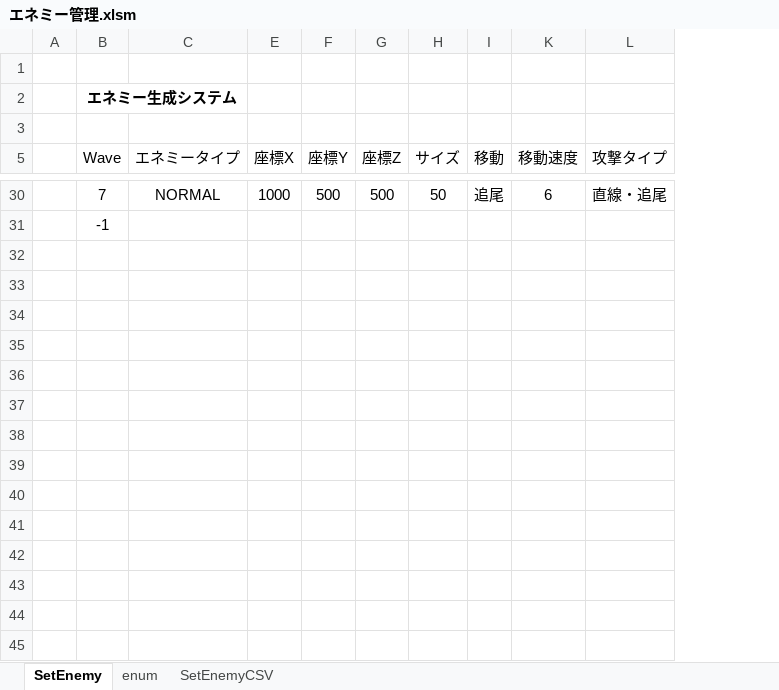
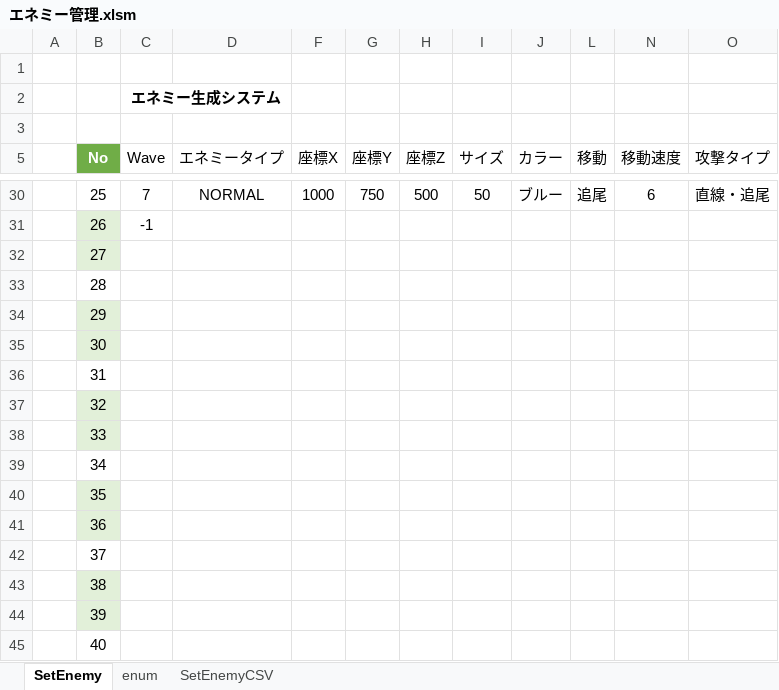
Before and after one commit to TomokiHitomi/DirectX9_ProjectEC, an Excel workbook: エネミー管理.xlsm, sheet SetEnemy, drawn as a sheet; only a part is shown, gaps mark what is left out; values as stored, in another font and other column widths than the file's, no borders; charts and pictures and table styles not drawn; addresses are those after the commit; the diff covers the shown part only; the diff names each change by its address in the sheet, - before the commit and + after, or states it on an @@ line.

```diff
--- a/エネミー管理.xlsm (sheet SetEnemy)
+++ b/エネミー管理.xlsm (sheet SetEnemy)
+column B (No), rows 30-31: 25 | 26
@@ column J (カラー) unhidden, row 30: ブルー @@
-G30 (座標Y): 500
+G30 (座標Y): 750
+row 32:  | 27
+row 33:  | 28
+row 34:  | 29
+row 35:  | 30
+row 36:  | 31
+row 37:  | 32
+row 38:  | 33
+row 39:  | 34
+row 40:  | 35
+row 41:  | 36
+row 42:  | 37
+row 43:  | 38
+row 44:  | 39
+row 45:  | 40
```
Also changed, not shown: 59 added rows and 25 edited cells elsewhere in this sheet, sheet SetEnemyCSV, sheet enum, formulas that keep their value, hidden cells, charts or pictures, 53 other files.
